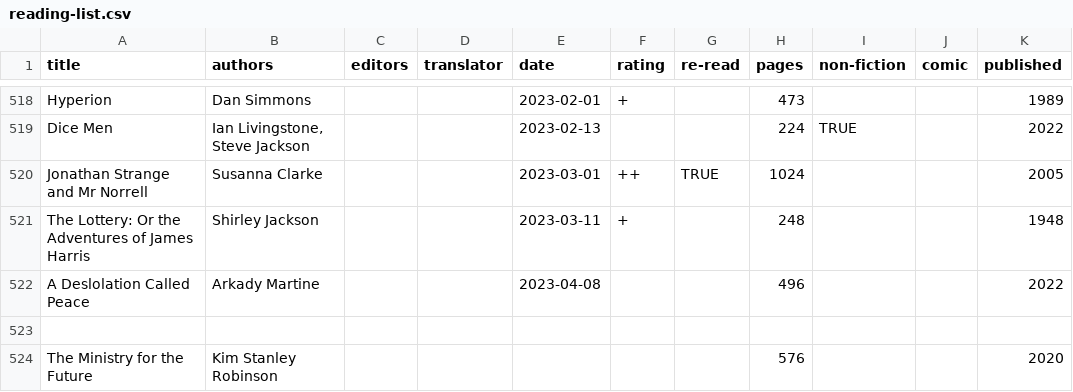
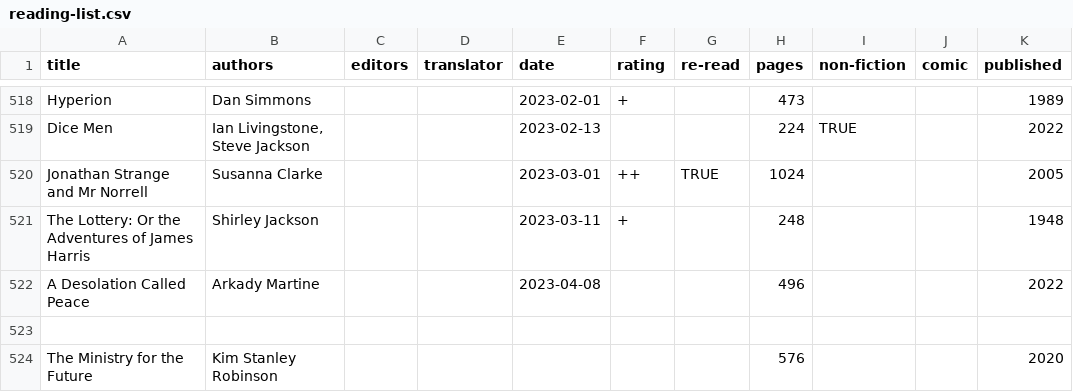
Before and after one commit to tomgp/books, a CSV file: reading-list.csv, drawn as a sheet; only a part is shown, gaps mark what is left out.

Commit message:
typo

```diff
--- a/reading-list.csv
+++ b/reading-list.csv
@@ -521,3 +521,3 @@ Jonathan Strange and Mr Norrell,Susanna Clarke,,,2023-03-01,++,TRUE,1024,,,2005
 The Lottery: Or the Adventures of James Harris,Shirley Jackson,,,2023-03-11,+,,248,,,1948
-A Deslolation Called Peace,Arkady Martine,,,2023-04-08,,,496,,,2022
+A Desolation Called Peace,Arkady Martine,,,2023-04-08,,,496,,,2022
 ,,,,,,,,,,
```
Also changed, not shown: 2 other files.
